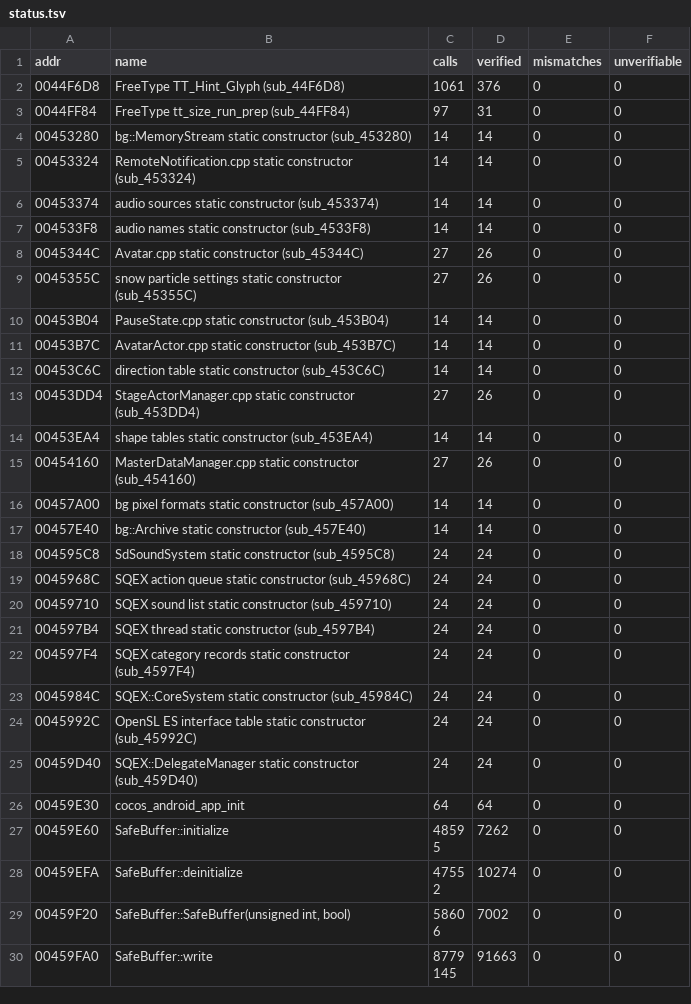
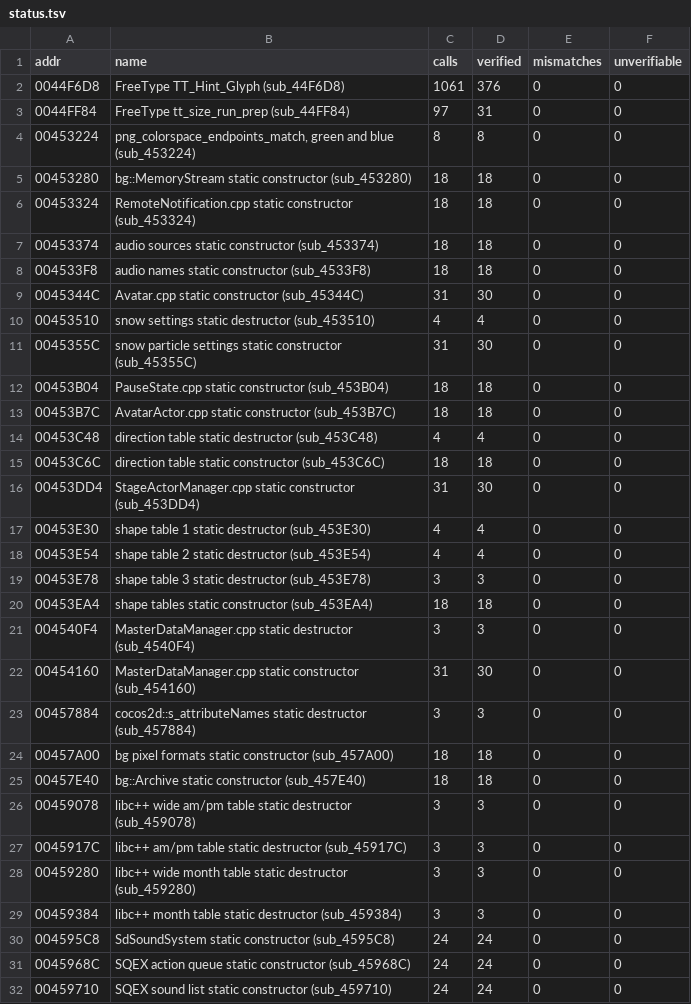
Before and after one commit to thethiny/KHUx-Recomp, a TSV file: rewrite/status.tsv, drawn as a sheet; only a part is shown; the shorter side is filled out with more unchanged rows; the diff covers the shown part only.

Commit message:
Rewrite batches #1 and #13: static initializer and JNI leftovers
core/StaticConstructors.cpp: the six game exit destructors (snow settings,
direction / shape tables, MasterDataManager's table descriptors); fix the
master-table constructor registering 0x4541F5 instead of sub_4540F4.
core/LibraryStatics.cpp: libpng endpoints compare, cocos2d attribute names and
libc++ time table destructors, crtbegin's atexit (ARM, not verifiable).
b13_jni/JniCallbacks.cpp: AppActivity.didRegister, TrackingSDKManager
getAppConfig, the FacebookManager answers, cocostudio sendEvent.
host: the dev call endpoint takes env / Java string / String[] arguments.
Verified through the call endpoint in sessions b1x2-b1x4: 16 functions,
0 mismatches.

```diff
--- a/rewrite/status.tsv
+++ b/rewrite/status.tsv
@@ -3,16 +3,28 @@ addr	name	calls	verified	mismatches	unverifiable
 0044FF84	FreeType tt_size_run_prep (sub_44FF84)	97	31	0	0
-00453280	bg::MemoryStream static constructor (sub_453280)	14	14	0	0
-00453324	RemoteNotification.cpp static constructor (sub_453324)	14	14	0	0
-00453374	audio sources static constructor (sub_453374)	14	14	0	0
-004533F8	audio names static constructor (sub_4533F8)	14	14	0	0
-0045344C	Avatar.cpp static constructor (sub_45344C)	27	26	0	0
-0045355C	snow particle settings static constructor (sub_45355C)	27	26	0	0
-00453B04	PauseState.cpp static constructor (sub_453B04)	14	14	0	0
-00453B7C	AvatarActor.cpp static constructor (sub_453B7C)	14	14	0	0
-00453C6C	direction table static constructor (sub_453C6C)	14	14	0	0
-00453DD4	StageActorManager.cpp static constructor (sub_453DD4)	27	26	0	0
-00453EA4	shape tables static constructor (sub_453EA4)	14	14	0	0
-00454160	MasterDataManager.cpp static constructor (sub_454160)	27	26	0	0
-00457A00	bg pixel formats static constructor (sub_457A00)	14	14	0	0
-00457E40	bg::Archive static constructor (sub_457E40)	14	14	0	0
+00453224	png_colorspace_endpoints_match, green and blue (sub_453224)	8	8	0	0
+00453280	bg::MemoryStream static constructor (sub_453280)	18	18	0	0
+00453324	RemoteNotification.cpp static constructor (sub_453324)	18	18	0	0
+00453374	audio sources static constructor (sub_453374)	18	18	0	0
+004533F8	audio names static constructor (sub_4533F8)	18	18	0	0
+0045344C	Avatar.cpp static constructor (sub_45344C)	31	30	0	0
+00453510	snow settings static destructor (sub_453510)	4	4	0	0
+0045355C	snow particle settings static constructor (sub_45355C)	31	30	0	0
+00453B04	PauseState.cpp static constructor (sub_453B04)	18	18	0	0
+00453B7C	AvatarActor.cpp static constructor (sub_453B7C)	18	18	0	0
+00453C48	direction table static destructor (sub_453C48)	4	4	0	0
+00453C6C	direction table static constructor (sub_453C6C)	18	18	0	0
+00453DD4	StageActorManager.cpp static constructor (sub_453DD4)	31	30	0	0
+00453E30	shape table 1 static destructor (sub_453E30)	4	4	0	0
+00453E54	shape table 2 static destructor (sub_453E54)	4	4	0	0
+00453E78	shape table 3 static destructor (sub_453E78)	3	3	0	0
+00453EA4	shape tables static constructor (sub_453EA4)	18	18	0	0
+004540F4	MasterDataManager.cpp static destructor (sub_4540F4)	3	3	0	0
+00454160	MasterDataManager.cpp static constructor (sub_454160)	31	30	0	0
+00457884	cocos2d::s_attributeNames static destructor (sub_457884)	3	3	0	0
+00457A00	bg pixel formats static constructor (sub_457A00)	18	18	0	0
+00457E40	bg::Archive static constructor (sub_457E40)	18	18	0	0
+00459078	libc++ wide am/pm table static destructor (sub_459078)	3	3	0	0
+0045917C	libc++ am/pm table static destructor (sub_45917C)	3	3	0	0
+00459280	libc++ wide month table static destructor (sub_459280)	3	3	0	0
+00459384	libc++ month table static destructor (sub_459384)	3	3	0	0
 004595C8	SdSoundSystem static constructor (sub_4595C8)	24	24	0	0
```
Also changed, not shown: 4 added rows elsewhere in this file, 9 other files.
